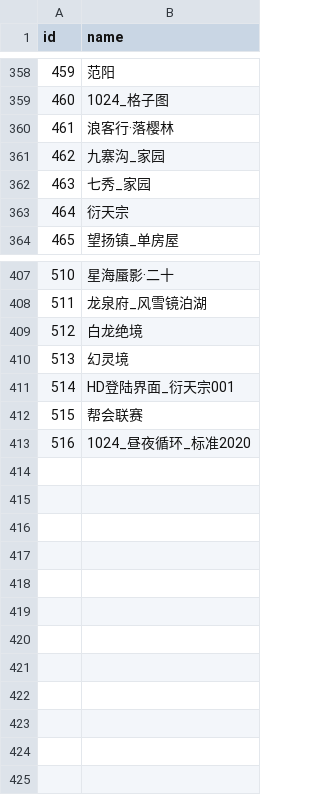
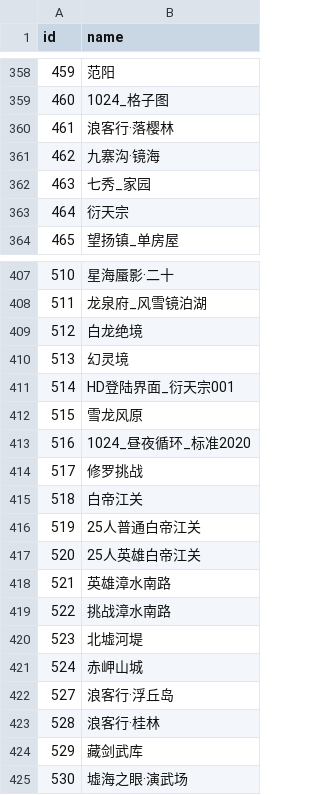
Before and after one commit to j3pz/j3pz-data-processor, a CSV file: output/map.csv, drawn as a sheet; only a part is shown, gaps mark what is left out.

```diff
--- a/output/map.csv
+++ b/output/map.csv
@@ -360,3 +360,3 @@ id,name
 461,浪客行·落樱林
-462,九寨沟_家园
+462,九寨沟·镜海
 463,七秀_家园
@@ -411,3 +411,15 @@ id,name
 514,HD登陆界面_衍天宗001
-515,帮会联赛
+515,雪龙风原
 516,1024_昼夜循环_标准2020
+517,修罗挑战
+518,白帝江关
+519,25人普通白帝江关
+520,25人英雄白帝江关
+521,英雄漳水南路
+522,挑战漳水南路
+523,北墟河堤
+524,赤岬山城
+527,浪客行·浮丘岛
+528,浪客行·桂林
+529,藏剑武库
+530,墟海之眼·演武场
```
Also changed, not shown: output/boss.csv, output/equip_set.csv, 36 other files.
